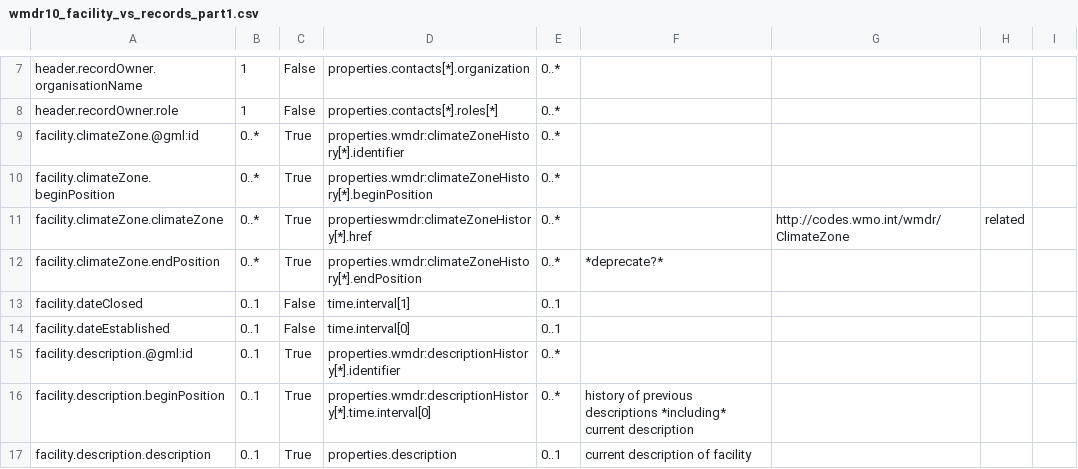
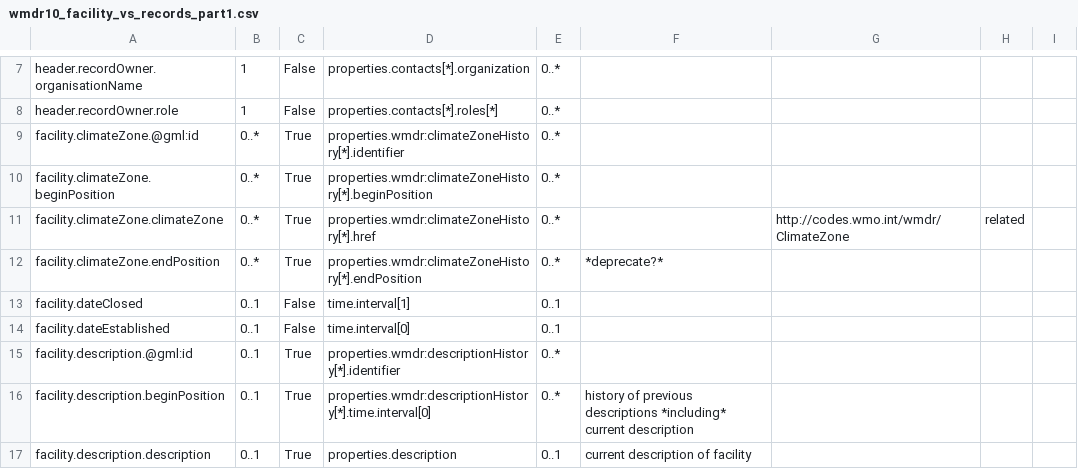
Before and after one commit to wmo-im/wmdr2-devt, a CSV file: mappings/wmdr10_facility_vs_records_part1.csv, drawn as a sheet; only a part is shown, gaps mark what is left out.

Commit message:
fix:dot missing after wmdr; recreated geojson re

```diff
--- a/mappings/wmdr10_facility_vs_records_part1.csv
+++ b/mappings/wmdr10_facility_vs_records_part1.csv
@@ -10,3 +10,3 @@ facility.climateZone.@gml:id,0..*,True,properties.wmdr:climateZoneHistory[*].ide
 facility.climateZone.beginPosition,0..*,True,properties.wmdr:climateZoneHistory[*].beginPosition,0..*,,,,
-facility.climateZone.climateZone,0..*,True,propertieswmdr:climateZoneHistory[*].href,0..*,,http://codes.wmo.int/wmdr/ClimateZone,related,
+facility.climateZone.climateZone,0..*,True,properties.wmdr:climateZoneHistory[*].href,0..*,,http://codes.wmo.int/wmdr/ClimateZone,related,
 facility.climateZone.endPosition,0..*,True,properties.wmdr:climateZoneHistory[*].endPosition,0..*,*deprecate?*,,,
```
Also changed, not shown: 3 other files.
